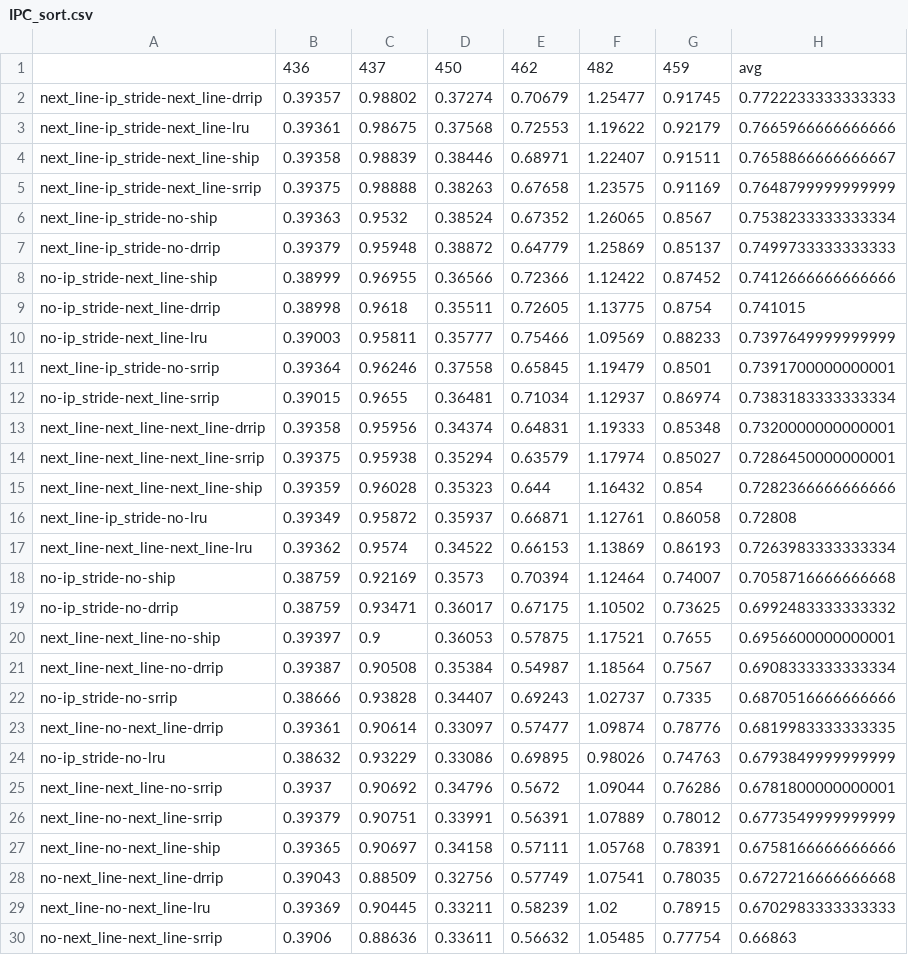
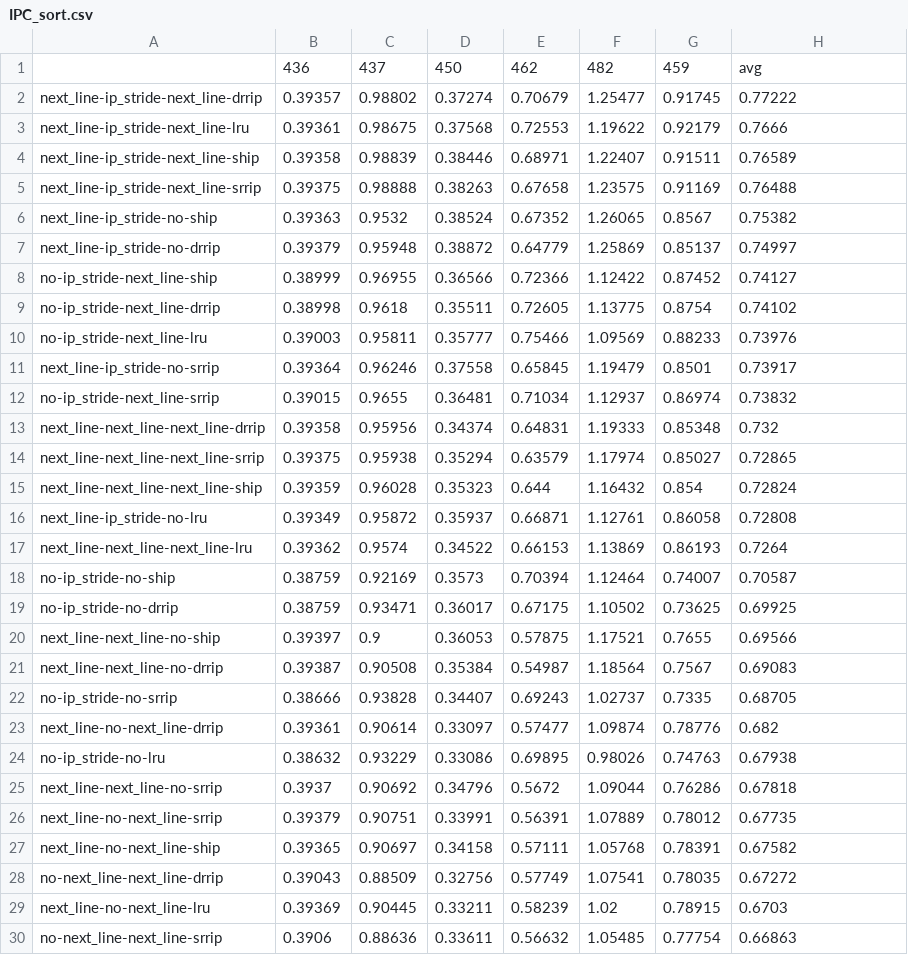
Before and after one commit to X-yang03/ChampSim-Computer-Architecture, a CSV file: IPC_sort.csv, drawn as a sheet; only a part is shown; the diff covers the shown part only.

```diff
--- a/IPC_sort.csv
+++ b/IPC_sort.csv
@@ -1,30 +1,30 @@
 ,436,437,450,462,482,459,avg
-next_line-ip_stride-next_line-drrip,0.39357,0.98802,0.37274,0.70679,1.25477,0.91745,0.7722233333333333
-next_line-ip_stride-next_line-lru,0.39361,0.98675,0.37568,0.72553,1.19622,0.92179,0.7665966666666666
-next_line-ip_stride-next_line-ship,0.39358,0.98839,0.38446,0.68971,1.22407,0.91511,0.7658866666666667
-next_line-ip_stride-next_line-srrip,0.39375,0.98888,0.38263,0.67658,1.23575,0.91169,0.7648799999999999
-next_line-ip_stride-no-ship,0.39363,0.9532,0.38524,0.67352,1.26065,0.8567,0.7538233333333334
-next_line-ip_stride-no-drrip,0.39379,0.95948,0.38872,0.64779,1.25869,0.85137,0.7499733333333333
-no-ip_stride-next_line-ship,0.38999,0.96955,0.36566,0.72366,1.12422,0.87452,0.7412666666666666
-no-ip_stride-next_line-drrip,0.38998,0.9618,0.35511,0.72605,1.13775,0.8754,0.741015
-no-ip_stride-next_line-lru,0.39003,0.95811,0.35777,0.75466,1.09569,0.88233,0.7397649999999999
-next_line-ip_stride-no-srrip,0.39364,0.96246,0.37558,0.65845,1.19479,0.8501,0.7391700000000001
-no-ip_stride-next_line-srrip,0.39015,0.9655,0.36481,0.71034,1.12937,0.86974,0.7383183333333334
-next_line-next_line-next_line-drrip,0.39358,0.95956,0.34374,0.64831,1.19333,0.85348,0.7320000000000001
-next_line-next_line-next_line-srrip,0.39375,0.95938,0.35294,0.63579,1.17974,0.85027,0.7286450000000001
-next_line-next_line-next_line-ship,0.39359,0.96028,0.35323,0.644,1.16432,0.854,0.7282366666666666
+next_line-ip_stride-next_line-drrip,0.39357,0.98802,0.37274,0.70679,1.25477,0.91745,0.77222
+next_line-ip_stride-next_line-lru,0.39361,0.98675,0.37568,0.72553,1.19622,0.92179,0.7666
+next_line-ip_stride-next_line-ship,0.39358,0.98839,0.38446,0.68971,1.22407,0.91511,0.76589
+next_line-ip_stride-next_line-srrip,0.39375,0.98888,0.38263,0.67658,1.23575,0.91169,0.76488
+next_line-ip_stride-no-ship,0.39363,0.9532,0.38524,0.67352,1.26065,0.8567,0.75382
+next_line-ip_stride-no-drrip,0.39379,0.95948,0.38872,0.64779,1.25869,0.85137,0.74997
+no-ip_stride-next_line-ship,0.38999,0.96955,0.36566,0.72366,1.12422,0.87452,0.74127
+no-ip_stride-next_line-drrip,0.38998,0.9618,0.35511,0.72605,1.13775,0.8754,0.74102
+no-ip_stride-next_line-lru,0.39003,0.95811,0.35777,0.75466,1.09569,0.88233,0.73976
+next_line-ip_stride-no-srrip,0.39364,0.96246,0.37558,0.65845,1.19479,0.8501,0.73917
+no-ip_stride-next_line-srrip,0.39015,0.9655,0.36481,0.71034,1.12937,0.86974,0.73832
+next_line-next_line-next_line-drrip,0.39358,0.95956,0.34374,0.64831,1.19333,0.85348,0.732
+next_line-next_line-next_line-srrip,0.39375,0.95938,0.35294,0.63579,1.17974,0.85027,0.72865
+next_line-next_line-next_line-ship,0.39359,0.96028,0.35323,0.644,1.16432,0.854,0.72824
 next_line-ip_stride-no-lru,0.39349,0.95872,0.35937,0.66871,1.12761,0.86058,0.72808
-next_line-next_line-next_line-lru,0.39362,0.9574,0.34522,0.66153,1.13869,0.86193,0.7263983333333334
-no-ip_stride-no-ship,0.38759,0.92169,0.3573,0.70394,1.12464,0.74007,0.7058716666666668
-no-ip_stride-no-drrip,0.38759,0.93471,0.36017,0.67175,1.10502,0.73625,0.6992483333333332
-next_line-next_line-no-ship,0.39397,0.9,0.36053,0.57875,1.17521,0.7655,0.6956600000000001
-next_line-next_line-no-drrip,0.39387,0.90508,0.35384,0.54987,1.18564,0.7567,0.6908333333333334
-no-ip_stride-no-srrip,0.38666,0.93828,0.34407,0.69243,1.02737,0.7335,0.6870516666666666
-next_line-no-next_line-drrip,0.39361,0.90614,0.33097,0.57477,1.09874,0.78776,0.6819983333333335
-no-ip_stride-no-lru,0.38632,0.93229,0.33086,0.69895,0.98026,0.74763,0.6793849999999999
-next_line-next_line-no-srrip,0.3937,0.90692,0.34796,0.5672,1.09044,0.76286,0.6781800000000001
-next_line-no-next_line-srrip,0.39379,0.90751,0.33991,0.56391,1.07889,0.78012,0.6773549999999999
-next_line-no-next_line-ship,0.39365,0.90697,0.34158,0.57111,1.05768,0.78391,0.6758166666666666
-no-next_line-next_line-drrip,0.39043,0.88509,0.32756,0.57749,1.07541,0.78035,0.6727216666666668
-next_line-no-next_line-lru,0.39369,0.90445,0.33211,0.58239,1.02,0.78915,0.6702983333333333
+next_line-next_line-next_line-lru,0.39362,0.9574,0.34522,0.66153,1.13869,0.86193,0.7264
+no-ip_stride-no-ship,0.38759,0.92169,0.3573,0.70394,1.12464,0.74007,0.70587
+no-ip_stride-no-drrip,0.38759,0.93471,0.36017,0.67175,1.10502,0.73625,0.69925
+next_line-next_line-no-ship,0.39397,0.9,0.36053,0.57875,1.17521,0.7655,0.69566
+next_line-next_line-no-drrip,0.39387,0.90508,0.35384,0.54987,1.18564,0.7567,0.69083
+no-ip_stride-no-srrip,0.38666,0.93828,0.34407,0.69243,1.02737,0.7335,0.68705
+next_line-no-next_line-drrip,0.39361,0.90614,0.33097,0.57477,1.09874,0.78776,0.682
+no-ip_stride-no-lru,0.38632,0.93229,0.33086,0.69895,0.98026,0.74763,0.67938
+next_line-next_line-no-srrip,0.3937,0.90692,0.34796,0.5672,1.09044,0.76286,0.67818
+next_line-no-next_line-srrip,0.39379,0.90751,0.33991,0.56391,1.07889,0.78012,0.67735
+next_line-no-next_line-ship,0.39365,0.90697,0.34158,0.57111,1.05768,0.78391,0.67582
+no-next_line-next_line-drrip,0.39043,0.88509,0.32756,0.57749,1.07541,0.78035,0.67272
+next_line-no-next_line-lru,0.39369,0.90445,0.33211,0.58239,1.02,0.78915,0.6703
 no-next_line-next_line-srrip,0.3906,0.88636,0.33611,0.56632,1.05485,0.77754,0.66863
```
Also changed, not shown: 17 edited cells elsewhere in this file, 1 other file.
